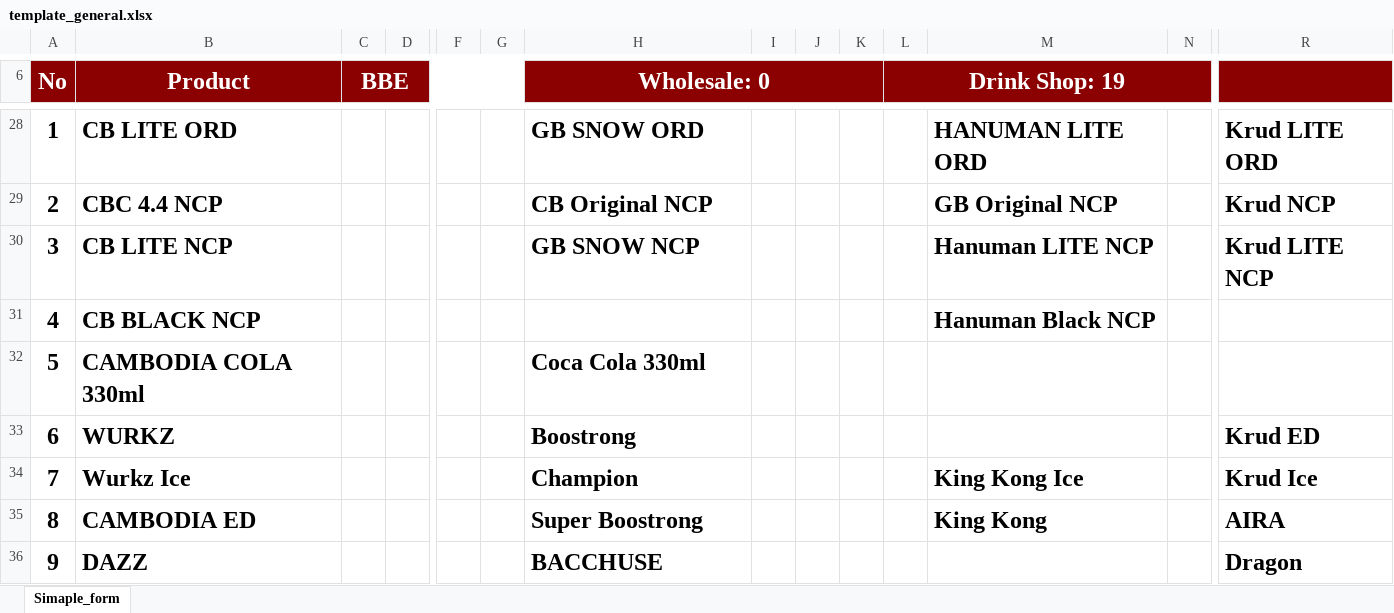
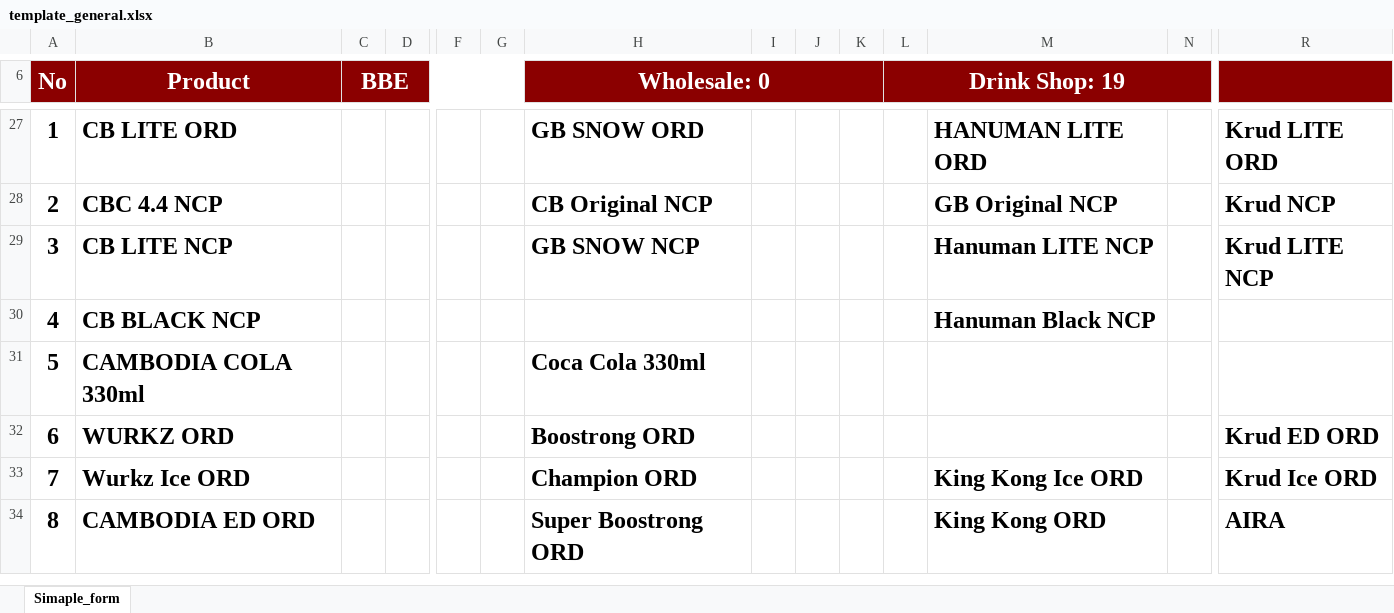
Before and after one commit to phearomITE/Market_Survey, an Excel workbook: templates/template_general.xlsx, sheet Simaple_form, drawn as a sheet; only a part is shown, gaps mark what is left out; values as stored, in another font and other column widths than the file's, no borders; charts and pictures not drawn; removed rows and columns are numbered as before the commit, all else as after; rows hold the shown columns only; the diff covers the shown part only; the diff names each change by its address in the sheet, - before the commit and + after, or states it on an @@ line.

```diff
--- a/templates/template_general.xlsx (sheet Simaple_form)
+++ b/templates/template_general.xlsx (sheet Simaple_form)
-row 33: 6 | WURKZ |  |  |  |  | Boostrong |  |  |  |  |  |  | Krud ED
-row 34: 7 | Wurkz Ice |  |  |  |  | Champion |  |  |  |  | King Kong Ice |  | Krud Ice
+row 32: 6 | WURKZ ORD |  |  |  |  | Boostrong ORD |  |  |  |  |  |  | Krud ED ORD
+row 33: 7 | Wurkz Ice ORD |  |  |  |  | Champion ORD |  |  |  |  | King Kong Ice ORD |  | Krud Ice ORD
-B34 (Product): CAMBODIA ED
+B34 (Product): CAMBODIA ED ORD
-H34 (Wholesale: 0): Super Boostrong
+H34 (Wholesale: 0): Super Boostrong ORD
-M34: King Kong
+M34: King Kong ORD
-row 36: 9 | DAZZ |  |  |  |  | BACCHUSE |  |  |  |  |  |  | Dragon
```
Also changed, not shown: 1 added row, 1 removed row, 14 edited cells and row numbers in column A elsewhere in this sheet, charts or pictures, templates/KB_Market_Improvement_XLSForm_GT_HORECA.xlsx, templates/template_by_dealer.xlsx, 7 other files.
